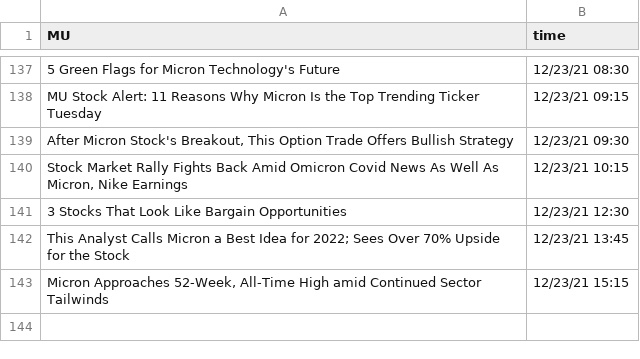
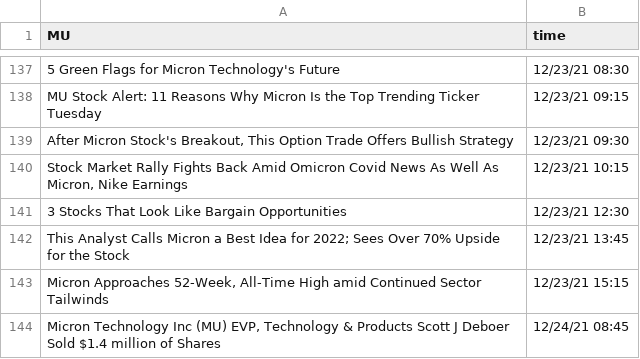
Before and after one commit to SophieLiuYQ/HeterogeneousComputing, a CSV file: data_MU.csv, drawn as a sheet; only a part is shown, gaps mark what is left out; the diff names each change by its address in the sheet, - before the commit and + after, or states it on an @@ line.

```diff
--- a/data_MU.csv
+++ b/data_MU.csv
+row 144: Micron Technology Inc (MU) EVP, Technology & Products Scott J Deboer Sold $1.4 million of Shares | 12/24/21 08:45
```
Also changed, not shown: data_MSFT.csv, price_AAPL.csv, 7 other files.
